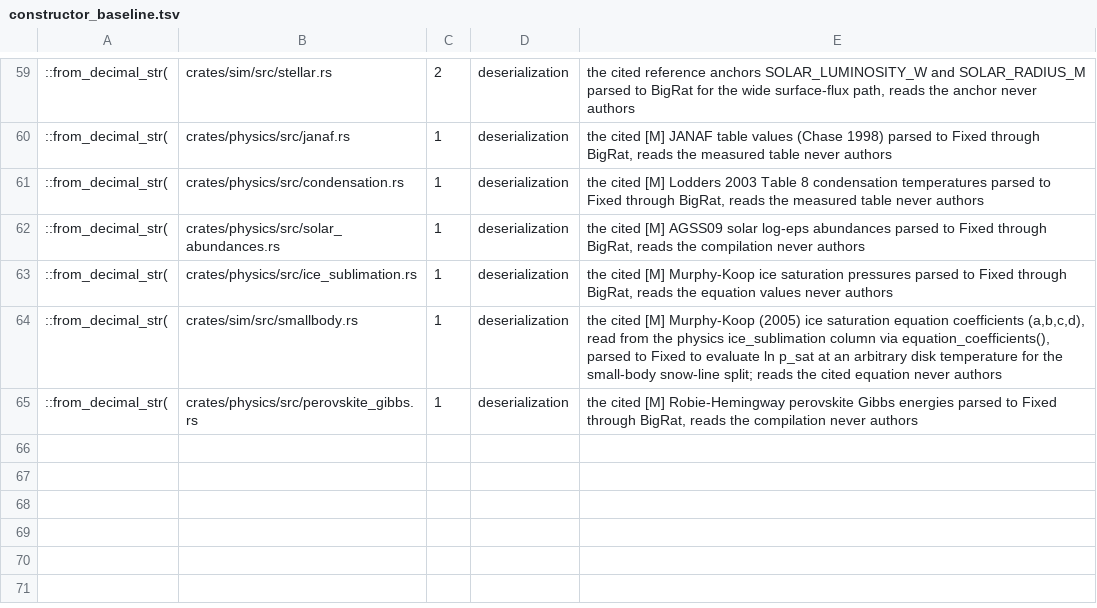
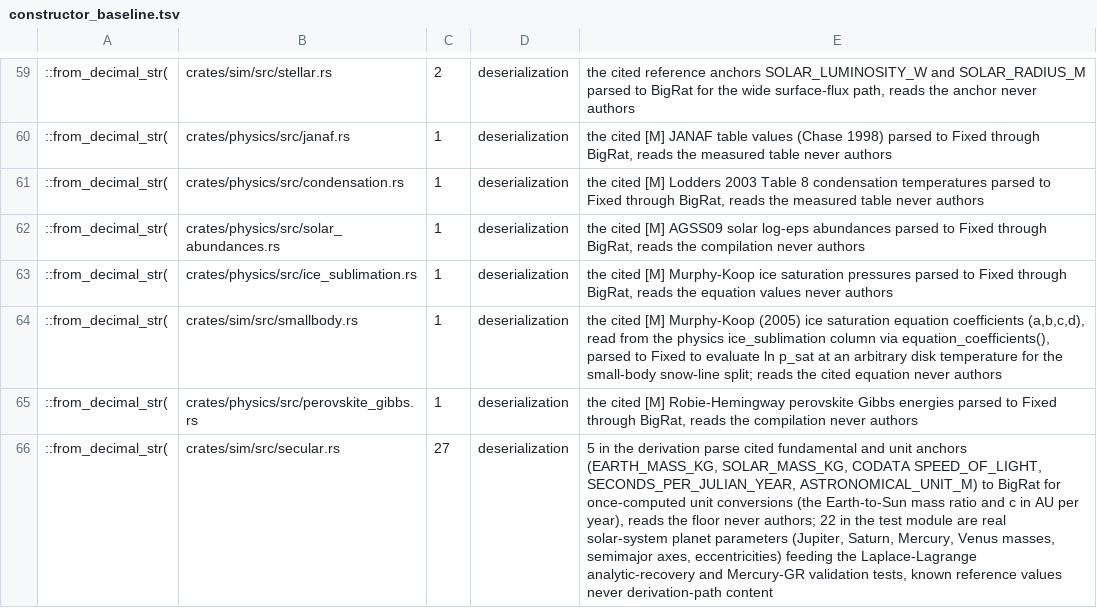
Before and after one commit to nathanfraske/Deep-Emergent-Civ-Simulator, a TSV file: scripts/constructor_baseline.tsv, drawn as a sheet; only a part is shown, gaps mark what is left out; the diff names each change by its address in the sheet, - before the commit and + after, or states it on an @@ line.

```diff
--- a/scripts/constructor_baseline.tsv
+++ b/scripts/constructor_baseline.tsv
+row 66: ::from_decimal_str( | crates/sim/src/secular.rs | 27 | deserialization | 5 in the derivation parse cited fundamental and unit anchors (EARTH_MASS_KG, SOLAR_MASS_KG, CODATA SPEED_OF_LIGHT, SECONDS_PER_JULIAN_YEAR, ASTRONOMICAL_UNIT_M) to BigRat for once-computed unit conversions (the Earth-to-Sun mass ratio and c in AU per year), reads the floor never authors; 22 in the test module are real solar-system planet parameters (Jupiter, Saturn, Mercury, Venus masses, semimajor axes, eccentricities) feeding the Laplace-Lagrange analytic-recovery and Mercury-GR validation tests, known reference values never derivation-path content
```
